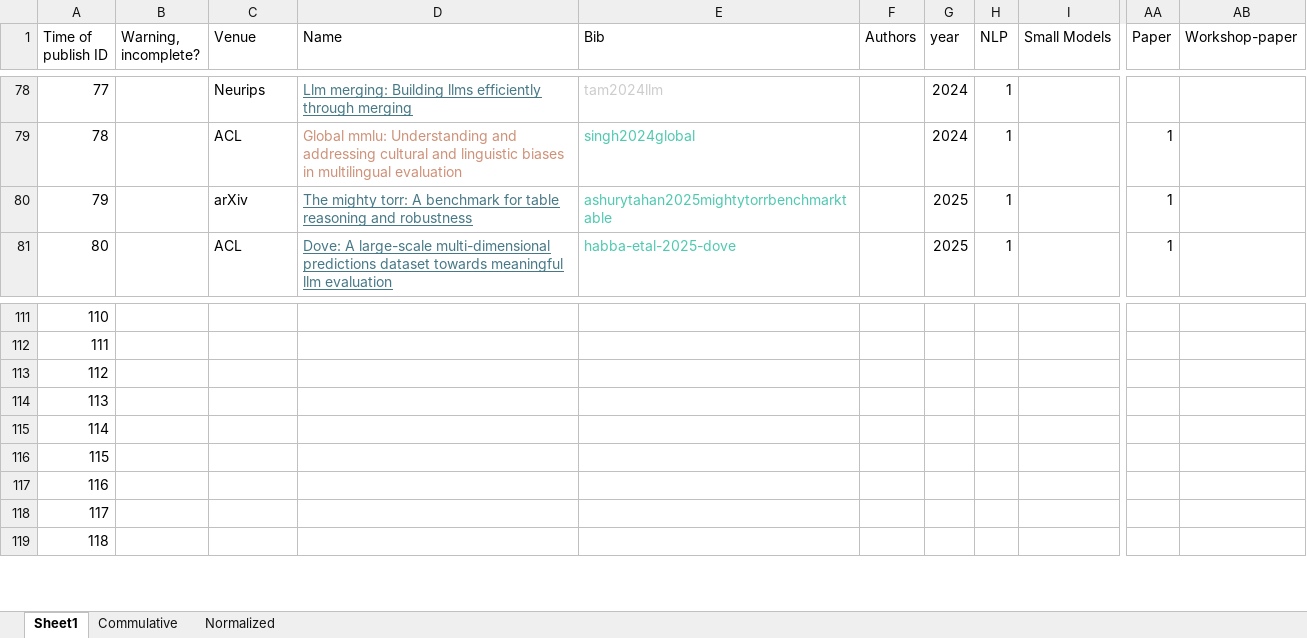
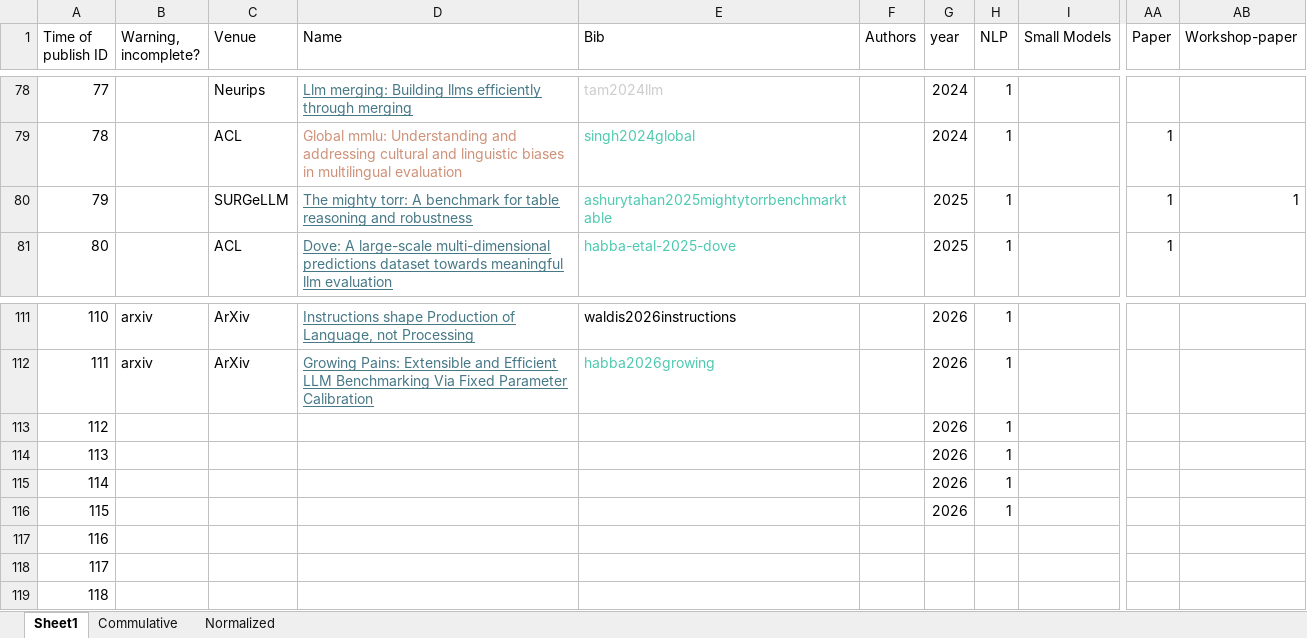
Before and after one commit to borgr/publications, an Excel workbook: Contributions_table.xlsx, sheet Sheet1, drawn as a sheet; only a part is shown, gaps mark what is left out; values as stored, in another font and other column widths than the file's, no borders; conditional formats not drawn; the diff covers the shown part only; the diff names each change by its address in the sheet, - before the commit and + after, or states it on an @@ line.

```diff
--- a/Contributions_table.xlsx (sheet Sheet1)
+++ b/Contributions_table.xlsx (sheet Sheet1)
-C80 (Venue): arXiv
+C80 (Venue): SURGeLLM
-AB80 (Workshop-paper): (empty)
+AB80 (Workshop-paper): 1
-B111:B112 (Warning, incomplete?): (empty)
+B111:B112 (Warning, incomplete?): arxiv
-C111:C112 (Venue): (empty)
+C111:C112 (Venue): ArXiv
-D111 (Name): (empty)
+D111 (Name): Instructions shape Production of Language, not Processing
-E111 (Bib): (empty)
+E111 (Bib): waldis2026instructions
-G111:G116 (year): (empty)
+G111:G116 (year): 2026
-H111:H116 (NLP): (empty)
+H111:H116 (NLP): 1
-D112 (Name): (empty)
+D112 (Name): Growing Pains: Extensible and Efficient LLM Benchmarking Via Fixed Parameter Calibration
-E112 (Bib): (empty)
+E112 (Bib): habba2026growing
```
Also changed, not shown: 56 edited cells elsewhere in this sheet, 3 other files.
